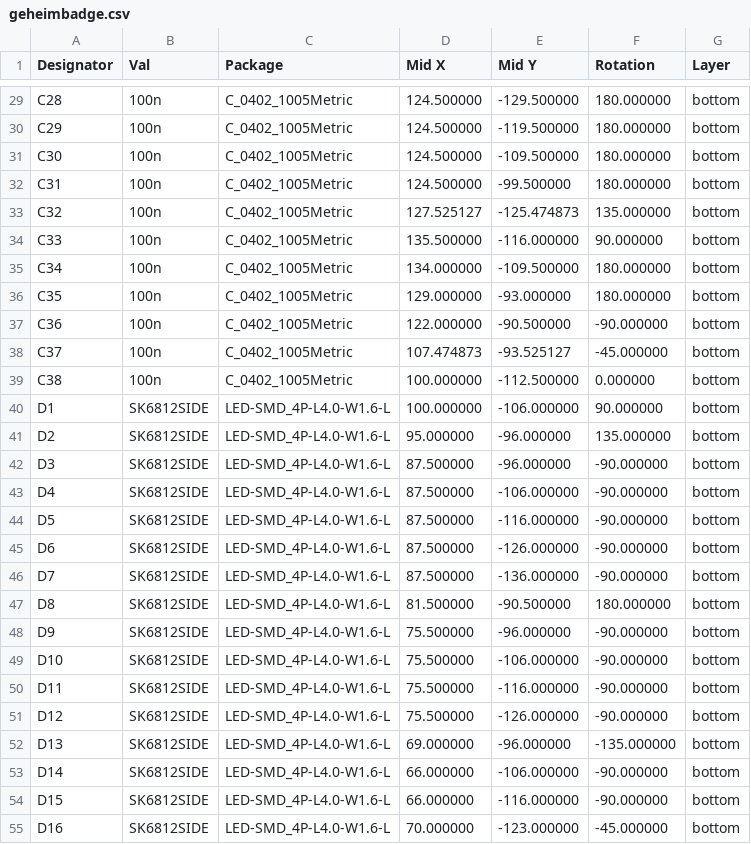
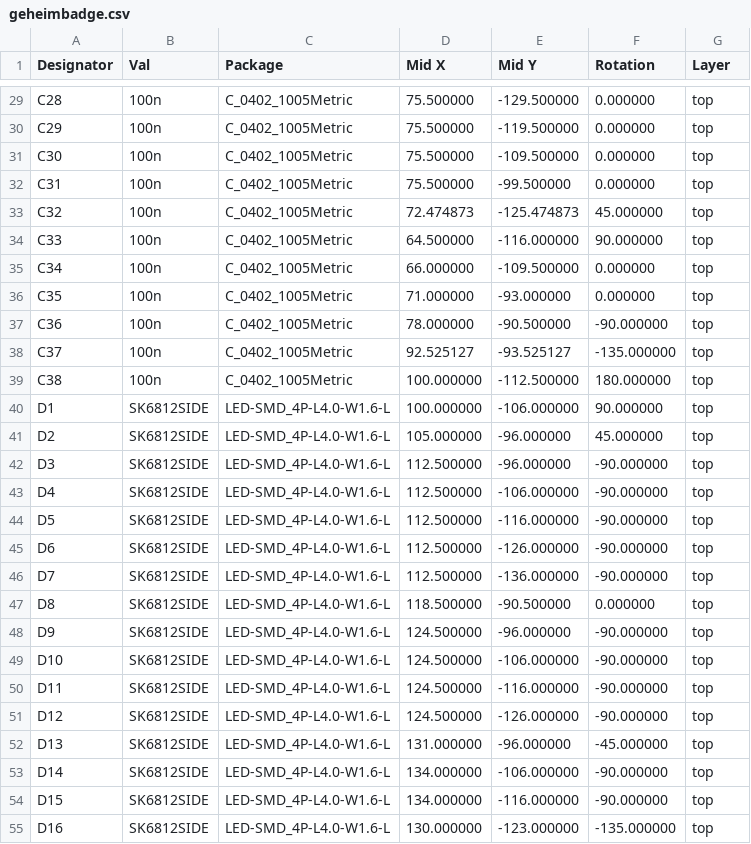
Before and after one commit to Geheimorganisation/geheimbadge-hardware, a CSV file: production/pos/geheimbadge.csv, drawn as a sheet; only a part is shown, gaps mark what is left out; the diff covers the shown part only.

```diff
--- a/production/pos/geheimbadge.csv
+++ b/production/pos/geheimbadge.csv
@@ -29,27 +29,27 @@ Designator,Val,Package,Mid X,Mid Y,Rotation,Layer
-"C28","100n","C_0402_1005Metric",124.500000,-129.500000,180.000000,bottom
-"C29","100n","C_0402_1005Metric",124.500000,-119.500000,180.000000,bottom
-"C30","100n","C_0402_1005Metric",124.500000,-109.500000,180.000000,bottom
-"C31","100n","C_0402_1005Metric",124.500000,-99.500000,180.000000,bottom
-"C32","100n","C_0402_1005Metric",127.525127,-125.474873,135.000000,bottom
-"C33","100n","C_0402_1005Metric",135.500000,-116.000000,90.000000,bottom
-"C34","100n","C_0402_1005Metric",134.000000,-109.500000,180.000000,bottom
-"C35","100n","C_0402_1005Metric",129.000000,-93.000000,180.000000,bottom
-"C36","100n","C_0402_1005Metric",122.000000,-90.500000,-90.000000,bottom
-"C37","100n","C_0402_1005Metric",107.474873,-93.525127,-45.000000,bottom
-"C38","100n","C_0402_1005Metric",100.000000,-112.500000,0.000000,bottom
-"D1","SK6812SIDE","LED-SMD_4P-L4.0-W1.6-L",100.000000,-106.000000,90.000000,bottom
-"D2","SK6812SIDE","LED-SMD_4P-L4.0-W1.6-L",95.000000,-96.000000,135.000000,bottom
-"D3","SK6812SIDE","LED-SMD_4P-L4.0-W1.6-L",87.500000,-96.000000,-90.000000,bottom
-"D4","SK6812SIDE","LED-SMD_4P-L4.0-W1.6-L",87.500000,-106.000000,-90.000000,bottom
-"D5","SK6812SIDE","LED-SMD_4P-L4.0-W1.6-L",87.500000,-116.000000,-90.000000,bottom
-"D6","SK6812SIDE","LED-SMD_4P-L4.0-W1.6-L",87.500000,-126.000000,-90.000000,bottom
-"D7","SK6812SIDE","LED-SMD_4P-L4.0-W1.6-L",87.500000,-136.000000,-90.000000,bottom
-"D8","SK6812SIDE","LED-SMD_4P-L4.0-W1.6-L",81.500000,-90.500000,180.000000,bottom
-"D9","SK6812SIDE","LED-SMD_4P-L4.0-W1.6-L",75.500000,-96.000000,-90.000000,bottom
-"D10","SK6812SIDE","LED-SMD_4P-L4.0-W1.6-L",75.500000,-106.000000,-90.000000,bottom
-"D11","SK6812SIDE","LED-SMD_4P-L4.0-W1.6-L",75.500000,-116.000000,-90.000000,bottom
-"D12","SK6812SIDE","LED-SMD_4P-L4.0-W1.6-L",75.500000,-126.000000,-90.000000,bottom
-"D13","SK6812SIDE","LED-SMD_4P-L4.0-W1.6-L",69.000000,-96.000000,-135.000000,bottom
-"D14","SK6812SIDE","LED-SMD_4P-L4.0-W1.6-L",66.000000,-106.000000,-90.000000,bottom
-"D15","SK6812SIDE","LED-SMD_4P-L4.0-W1.6-L",66.000000,-116.000000,-90.000000,bottom
-"D16","SK6812SIDE","LED-SMD_4P-L4.0-W1.6-L",70.000000,-123.000000,-45.000000,bottom
+"C28","100n","C_0402_1005Metric",75.500000,-129.500000,0.000000,top
+"C29","100n","C_0402_1005Metric",75.500000,-119.500000,0.000000,top
+"C30","100n","C_0402_1005Metric",75.500000,-109.500000,0.000000,top
+"C31","100n","C_0402_1005Metric",75.500000,-99.500000,0.000000,top
+"C32","100n","C_0402_1005Metric",72.474873,-125.474873,45.000000,top
+"C33","100n","C_0402_1005Metric",64.500000,-116.000000,90.000000,top
+"C34","100n","C_0402_1005Metric",66.000000,-109.500000,0.000000,top
+"C35","100n","C_0402_1005Metric",71.000000,-93.000000,0.000000,top
+"C36","100n","C_0402_1005Metric",78.000000,-90.500000,-90.000000,top
+"C37","100n","C_0402_1005Metric",92.525127,-93.525127,-135.000000,top
+"C38","100n","C_0402_1005Metric",100.000000,-112.500000,180.000000,top
+"D1","SK6812SIDE","LED-SMD_4P-L4.0-W1.6-L",100.000000,-106.000000,90.000000,top
+"D2","SK6812SIDE","LED-SMD_4P-L4.0-W1.6-L",105.000000,-96.000000,45.000000,top
+"D3","SK6812SIDE","LED-SMD_4P-L4.0-W1.6-L",112.500000,-96.000000,-90.000000,top
+"D4","SK6812SIDE","LED-SMD_4P-L4.0-W1.6-L",112.500000,-106.000000,-90.000000,top
+"D5","SK6812SIDE","LED-SMD_4P-L4.0-W1.6-L",112.500000,-116.000000,-90.000000,top
+"D6","SK6812SIDE","LED-SMD_4P-L4.0-W1.6-L",112.500000,-126.000000,-90.000000,top
+"D7","SK6812SIDE","LED-SMD_4P-L4.0-W1.6-L",112.500000,-136.000000,-90.000000,top
+"D8","SK6812SIDE","LED-SMD_4P-L4.0-W1.6-L",118.500000,-90.500000,0.000000,top
+"D9","SK6812SIDE","LED-SMD_4P-L4.0-W1.6-L",124.500000,-96.000000,-90.000000,top
+"D10","SK6812SIDE","LED-SMD_4P-L4.0-W1.6-L",124.500000,-106.000000,-90.000000,top
+"D11","SK6812SIDE","LED-SMD_4P-L4.0-W1.6-L",124.500000,-116.000000,-90.000000,top
+"D12","SK6812SIDE","LED-SMD_4P-L4.0-W1.6-L",124.500000,-126.000000,-90.000000,top
+"D13","SK6812SIDE","LED-SMD_4P-L4.0-W1.6-L",131.000000,-96.000000,-45.000000,top
+"D14","SK6812SIDE","LED-SMD_4P-L4.0-W1.6-L",134.000000,-106.000000,-90.000000,top
+"D15","SK6812SIDE","LED-SMD_4P-L4.0-W1.6-L",134.000000,-116.000000,-90.000000,top
+"D16","SK6812SIDE","LED-SMD_4P-L4.0-W1.6-L",130.000000,-123.000000,-135.000000,top
```
Also changed, not shown: 131 edited cells elsewhere in this file, 16 other files.
